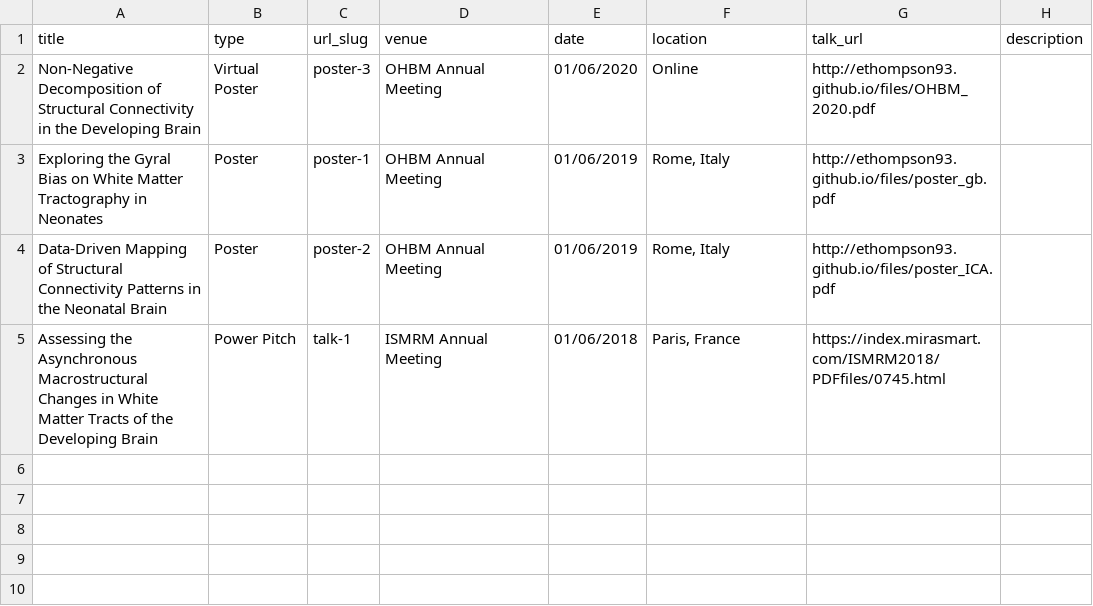
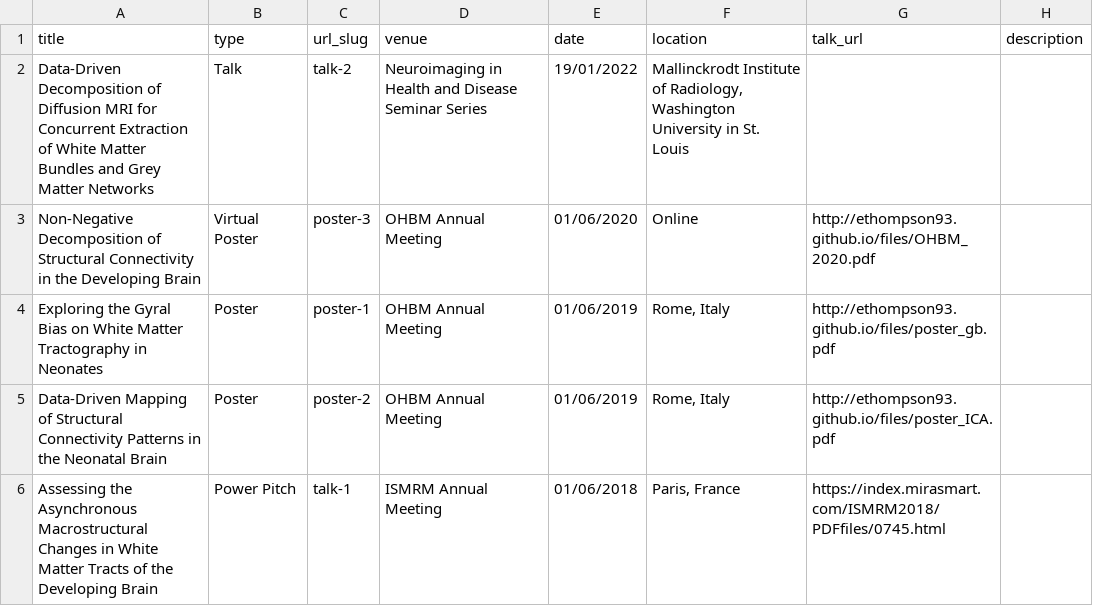
Before and after one commit to ethompson93/ethompson93.github.io, a TSV file: markdown_generator/talks.tsv, drawn as a sheet; the diff names each change by its address in the sheet, - before the commit and + after, or states it on an @@ line.

Commit message:
update talk

```diff
--- a/markdown_generator/talks.tsv
+++ b/markdown_generator/talks.tsv
+row 2: Data-Driven Decomposition of Diffusion MRI for Concurrent Extraction of White Matter Bundles and Grey Matter Networks | Talk | talk-2 | Neuroimaging in Health and Disease Seminar Series | 19/01/2022 | Mallinckrodt Institute of Radiology, Washington University in St. Louis
```
Also changed, not shown: 1 other file.
